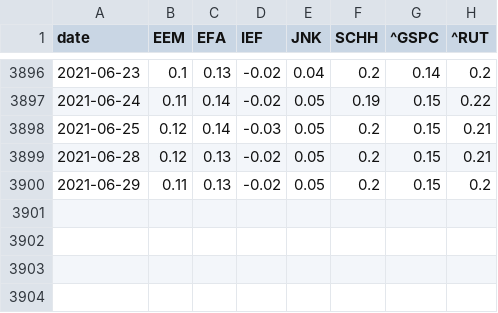
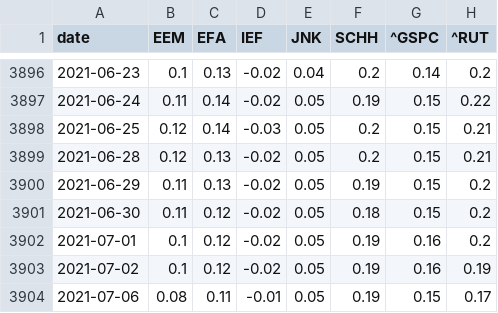
Before and after one commit to zhenik70/qrio, a CSV file: data/rs_model_sprd.csv, drawn as a sheet; only a part is shown, gaps mark what is left out.

Commit message:
the file has been updated 2021-07-06

```diff
--- a/data/rs_model_sprd.csv
+++ b/data/rs_model_sprd.csv
@@ -3899,2 +3899,6 @@ date,EEM,EFA,IEF,JNK,SCHH,^GSPC,^RUT
 2021-06-28,0.12,0.13,-0.02,0.05,0.2,0.15,0.21
-2021-06-29,0.11,0.13,-0.02,0.05,0.2,0.15,0.2
+2021-06-29,0.11,0.13,-0.02,0.05,0.19,0.15,0.2
+2021-06-30,0.11,0.12,-0.02,0.05,0.18,0.15,0.2
+2021-07-01,0.1,0.12,-0.02,0.05,0.19,0.16,0.2
+2021-07-02,0.1,0.12,-0.02,0.05,0.19,0.16,0.19
+2021-07-06,0.08,0.11,-0.01,0.05,0.19,0.15,0.17
```
